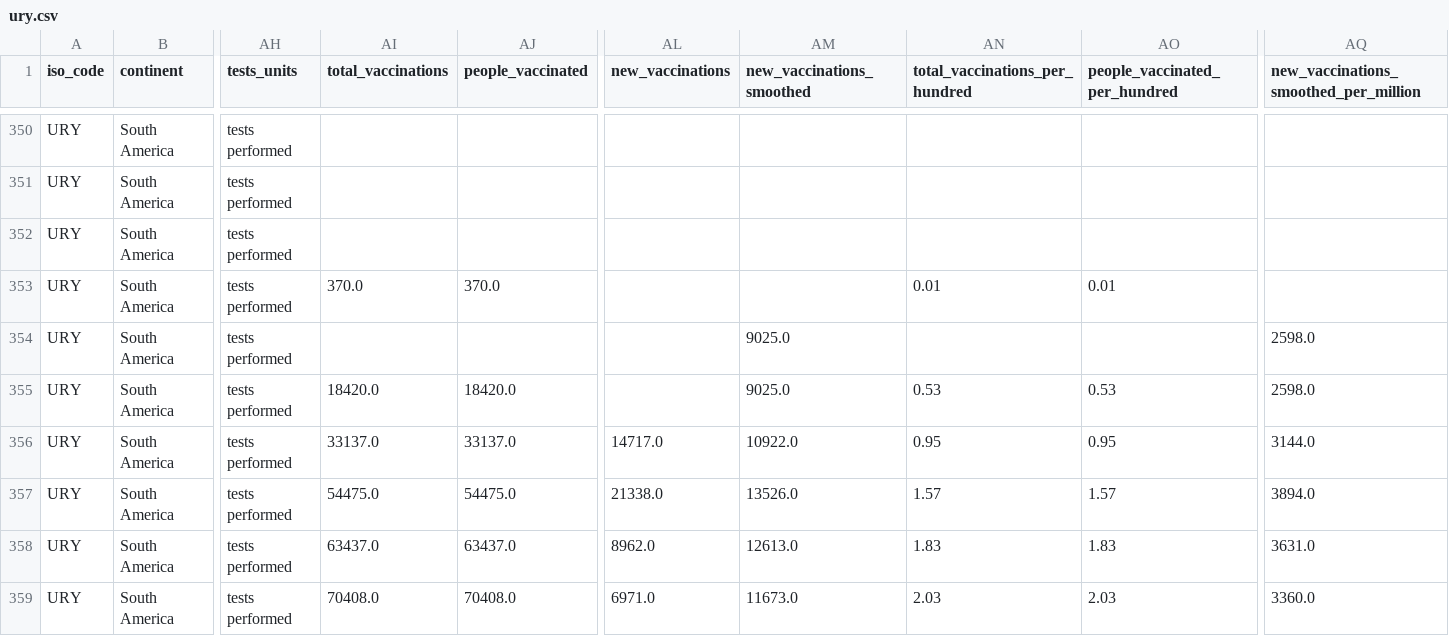
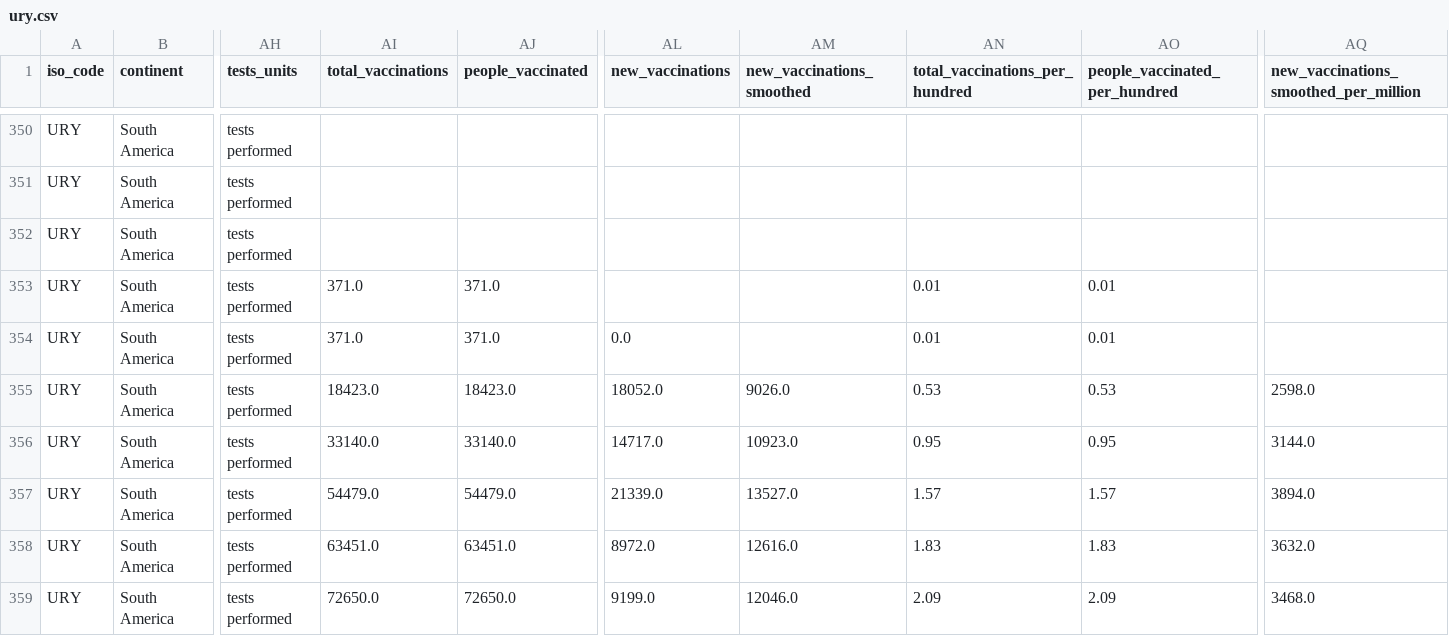
Before and after one commit to azunyuuuuuuu/datathingies, a CSV file: data/ury.csv, drawn as a sheet; only a part is shown, gaps mark what is left out; the diff covers the shown part only; the diff names each change by its address in the sheet, - before the commit and + after, or states it on an @@ line.

Commit message:
Data refresh commit

```diff
--- a/data/ury.csv
+++ b/data/ury.csv
-AI353 (total_vaccinations): 370.0
+AI353 (total_vaccinations): 371.0
-AJ353 (people_vaccinated): 370.0
+AJ353 (people_vaccinated): 371.0
-AI354 (total_vaccinations): (empty)
+AI354 (total_vaccinations): 371.0
-AJ354 (people_vaccinated): (empty)
+AJ354 (people_vaccinated): 371.0
-AL354 (new_vaccinations): (empty)
+AL354 (new_vaccinations): 0.0
-AM354 (new_vaccinations_smoothed): 9025.0
+AM354 (new_vaccinations_smoothed): (empty)
-AN354 (total_vaccinations_per_hundred): (empty)
+AN354 (total_vaccinations_per_hundred): 0.01
-AO354 (people_vaccinated_per_hundred): (empty)
+AO354 (people_vaccinated_per_hundred): 0.01
-AQ354: 2598.0
+AQ354: (empty)
-AI355 (total_vaccinations): 18420.0
+AI355 (total_vaccinations): 18423.0
-AJ355 (people_vaccinated): 18420.0
+AJ355 (people_vaccinated): 18423.0
-AL355 (new_vaccinations): (empty)
+AL355 (new_vaccinations): 18052.0
-AM355 (new_vaccinations_smoothed): 9025.0
+AM355 (new_vaccinations_smoothed): 9026.0
-AI356 (total_vaccinations): 33137.0
+AI356 (total_vaccinations): 33140.0
-AJ356 (people_vaccinated): 33137.0
+AJ356 (people_vaccinated): 33140.0
-AM356 (new_vaccinations_smoothed): 10922.0
+AM356 (new_vaccinations_smoothed): 10923.0
-AI357 (total_vaccinations): 54475.0
+AI357 (total_vaccinations): 54479.0
-AJ357 (people_vaccinated): 54475.0
+AJ357 (people_vaccinated): 54479.0
-AL357 (new_vaccinations): 21338.0
+AL357 (new_vaccinations): 21339.0
-AM357 (new_vaccinations_smoothed): 13526.0
+AM357 (new_vaccinations_smoothed): 13527.0
-AI358 (total_vaccinations): 63437.0
+AI358 (total_vaccinations): 63451.0
-AJ358 (people_vaccinated): 63437.0
+AJ358 (people_vaccinated): 63451.0
-AL358 (new_vaccinations): 8962.0
+AL358 (new_vaccinations): 8972.0
-AM358 (new_vaccinations_smoothed): 12613.0
+AM358 (new_vaccinations_smoothed): 12616.0
-AQ358: 3631.0
+AQ358: 3632.0
-AI359 (total_vaccinations): 70408.0
+AI359 (total_vaccinations): 72650.0
-AJ359 (people_vaccinated): 70408.0
+AJ359 (people_vaccinated): 72650.0
-AL359 (new_vaccinations): 6971.0
+AL359 (new_vaccinations): 9199.0
-AM359 (new_vaccinations_smoothed): 11673.0
+AM359 (new_vaccinations_smoothed): 12046.0
-AN359 (total_vaccinations_per_hundred): 2.03
+AN359 (total_vaccinations_per_hundred): 2.09
-AO359 (people_vaccinated_per_hundred): 2.03
+AO359 (people_vaccinated_per_hundred): 2.09
-AQ359: 3360.0
+AQ359: 3468.0
```
Also changed, not shown: 21 edited cells elsewhere in this file, data/hun.csv, data/mys.csv, 5 other files.
